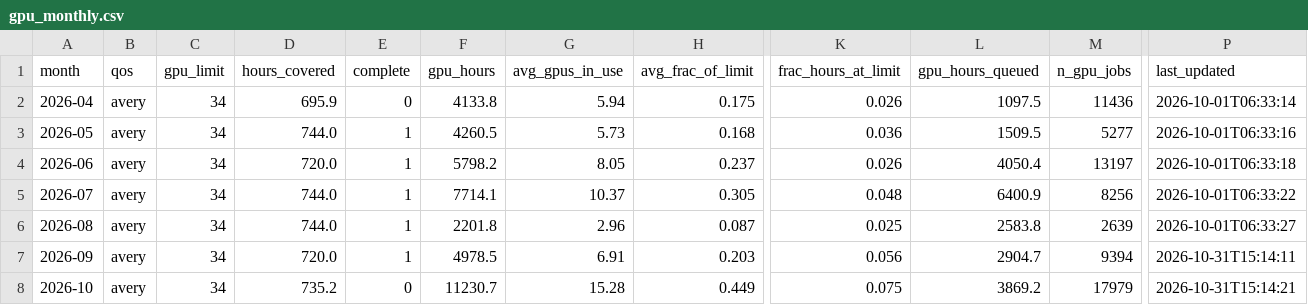
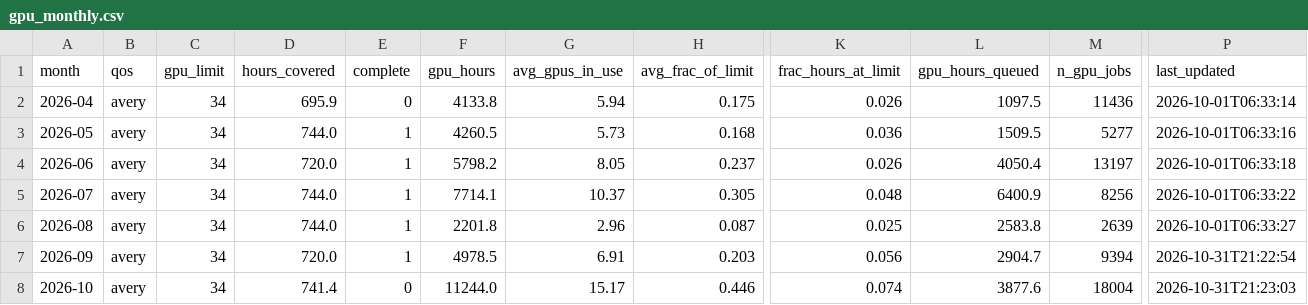
Before and after one commit to sgnoohc/hpg_librarian, a CSV file: gpu_usage/gpu_monthly.csv, drawn as a sheet; only a part is shown, gaps mark what is left out; the diff names each change by its address in the sheet, - before the commit and + after, or states it on an @@ line.

Commit message:
Update dashboard data 2026-10-31 21:23

```diff
--- a/gpu_usage/gpu_monthly.csv
+++ b/gpu_usage/gpu_monthly.csv
-P7 (last_updated): 2026-10-31T15:14:11
+P7 (last_updated): 2026-10-31T21:22:54
-D8 (hours_covered): 735.2
+D8 (hours_covered): 741.4
-F8 (gpu_hours): 11230.7
+F8 (gpu_hours): 11244.0
-G8 (avg_gpus_in_use): 15.28
+G8 (avg_gpus_in_use): 15.17
-H8 (avg_frac_of_limit): 0.449
+H8 (avg_frac_of_limit): 0.446
-K8 (frac_hours_at_limit): 0.075
+K8 (frac_hours_at_limit): 0.074
-L8 (gpu_hours_queued): 3869.2
+L8 (gpu_hours_queued): 3877.6
-M8 (n_gpu_jobs): 17979
+M8 (n_gpu_jobs): 18004
-P8 (last_updated): 2026-10-31T15:14:21
+P8 (last_updated): 2026-10-31T21:23:03
```
Also changed, not shown: gpu_usage/gpu_monthly_by_user.csv, 4 other files.
